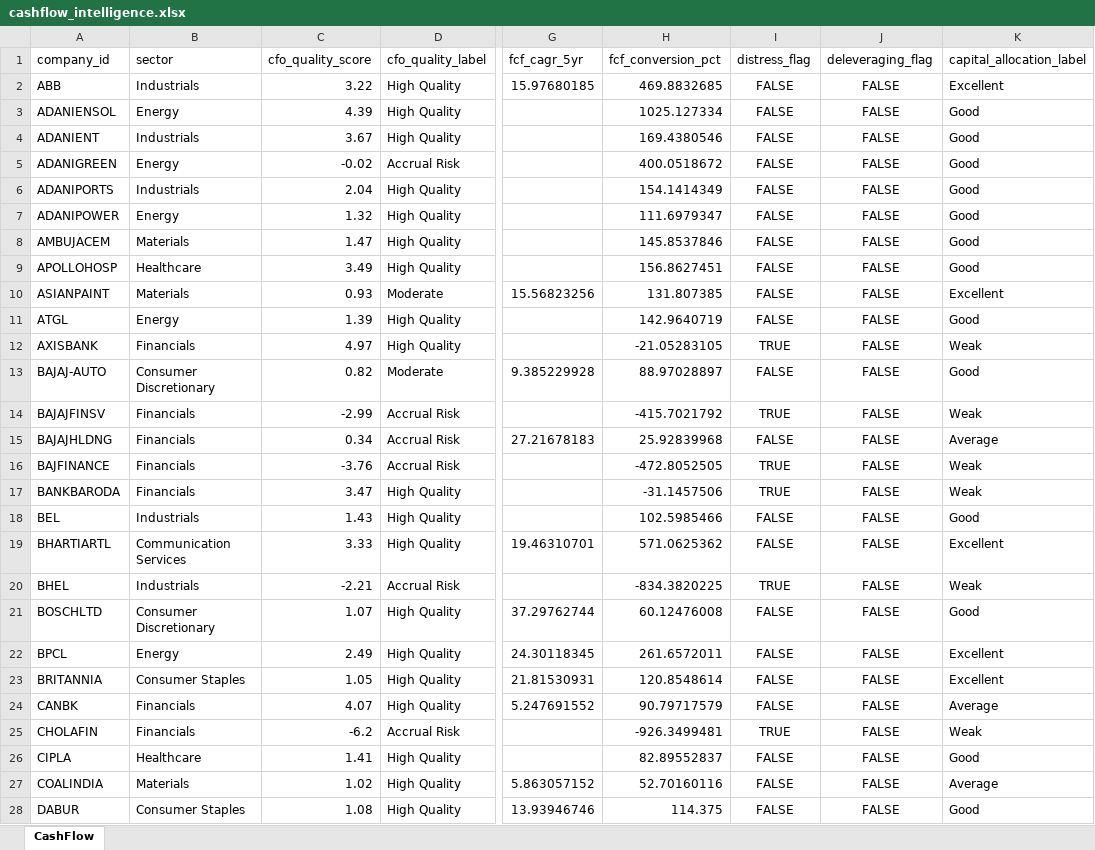
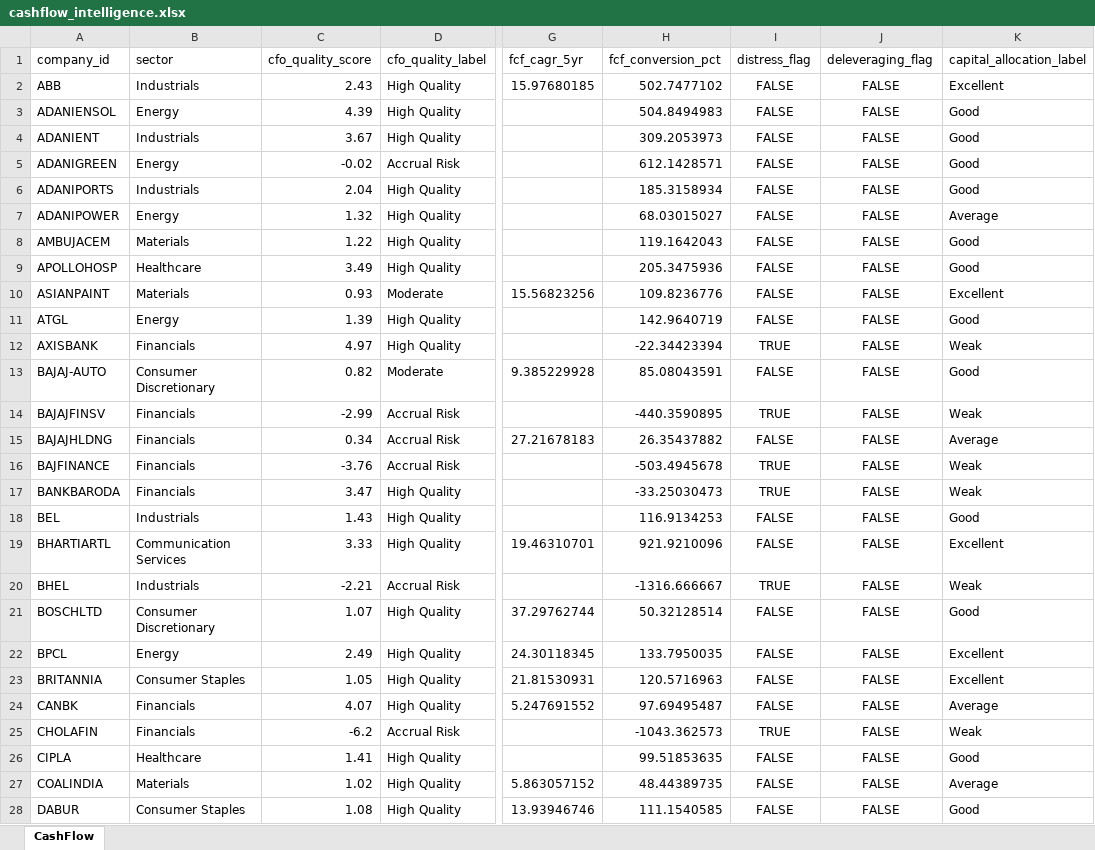
Before and after one commit to SriGouriSundara/N100_Financial_Intelligence_Platform, an Excel workbook: output/cashflow_intelligence.xlsx, sheet CashFlow, drawn as a sheet; only a part is shown, gaps mark what is left out; values as stored, in another font and other column widths than the file's, no borders; the diff covers the shown part only; the diff names each change by its address in the sheet, - before the commit and + after, or states it on an @@ line.

Commit message:
Sprint 5 Day 31: Cash Flow Intelligence Module completed

```diff
--- a/output/cashflow_intelligence.xlsx (sheet CashFlow)
+++ b/output/cashflow_intelligence.xlsx (sheet CashFlow)
-C2 (cfo_quality_score): 3.22
+C2 (cfo_quality_score): 2.43
-H2 (fcf_conversion_pct): 469.8832685
+H2 (fcf_conversion_pct): 502.7477102
-H3 (fcf_conversion_pct): 1025.127334
+H3 (fcf_conversion_pct): 504.8494983
-H4 (fcf_conversion_pct): 169.4380546
+H4 (fcf_conversion_pct): 309.2053973
-H5 (fcf_conversion_pct): 400.0518672
+H5 (fcf_conversion_pct): 612.1428571
-H6 (fcf_conversion_pct): 154.1414349
+H6 (fcf_conversion_pct): 185.3158934
-H7 (fcf_conversion_pct): 111.6979347
+H7 (fcf_conversion_pct): 68.03015027
-K7 (capital_allocation_label): Good
+K7 (capital_allocation_label): Average
-C8 (cfo_quality_score): 1.47
+C8 (cfo_quality_score): 1.22
-H8 (fcf_conversion_pct): 145.8537846
+H8 (fcf_conversion_pct): 119.1642043
-H9 (fcf_conversion_pct): 156.8627451
+H9 (fcf_conversion_pct): 205.3475936
-H10 (fcf_conversion_pct): 131.807385
+H10 (fcf_conversion_pct): 109.8236776
-H12 (fcf_conversion_pct): -21.05283105
+H12 (fcf_conversion_pct): -22.34423394
-H13 (fcf_conversion_pct): 88.97028897
+H13 (fcf_conversion_pct): 85.08043591
-H14 (fcf_conversion_pct): -415.7021792
+H14 (fcf_conversion_pct): -440.3590895
-H15 (fcf_conversion_pct): 25.92839968
+H15 (fcf_conversion_pct): 26.35437882
-H16 (fcf_conversion_pct): -472.8052505
+H16 (fcf_conversion_pct): -503.4945678
-H17 (fcf_conversion_pct): -31.1457506
+H17 (fcf_conversion_pct): -33.25030473
-H18 (fcf_conversion_pct): 102.5985466
+H18 (fcf_conversion_pct): 116.9134253
-H19 (fcf_conversion_pct): 571.0625362
+H19 (fcf_conversion_pct): 921.9210096
-H20 (fcf_conversion_pct): -834.3820225
+H20 (fcf_conversion_pct): -1316.666667
-H21 (fcf_conversion_pct): 60.12476008
+H21 (fcf_conversion_pct): 50.32128514
-H22 (fcf_conversion_pct): 261.6572011
+H22 (fcf_conversion_pct): 133.7950035
-H23 (fcf_conversion_pct): 120.8548614
+H23 (fcf_conversion_pct): 120.5716963
-H24 (fcf_conversion_pct): 90.79717579
+H24 (fcf_conversion_pct): 97.69495487
-H25 (fcf_conversion_pct): -926.3499481
+H25 (fcf_conversion_pct): -1043.362573
-H26 (fcf_conversion_pct): 82.89552837
+H26 (fcf_conversion_pct): 99.51853635
-H27 (fcf_conversion_pct): 52.70160116
+H27 (fcf_conversion_pct): 48.44389735
-H28 (fcf_conversion_pct): 114.375
+H28 (fcf_conversion_pct): 111.1540585
```
Also changed, not shown: 71 edited cells elsewhere in this sheet, 2 other files.
